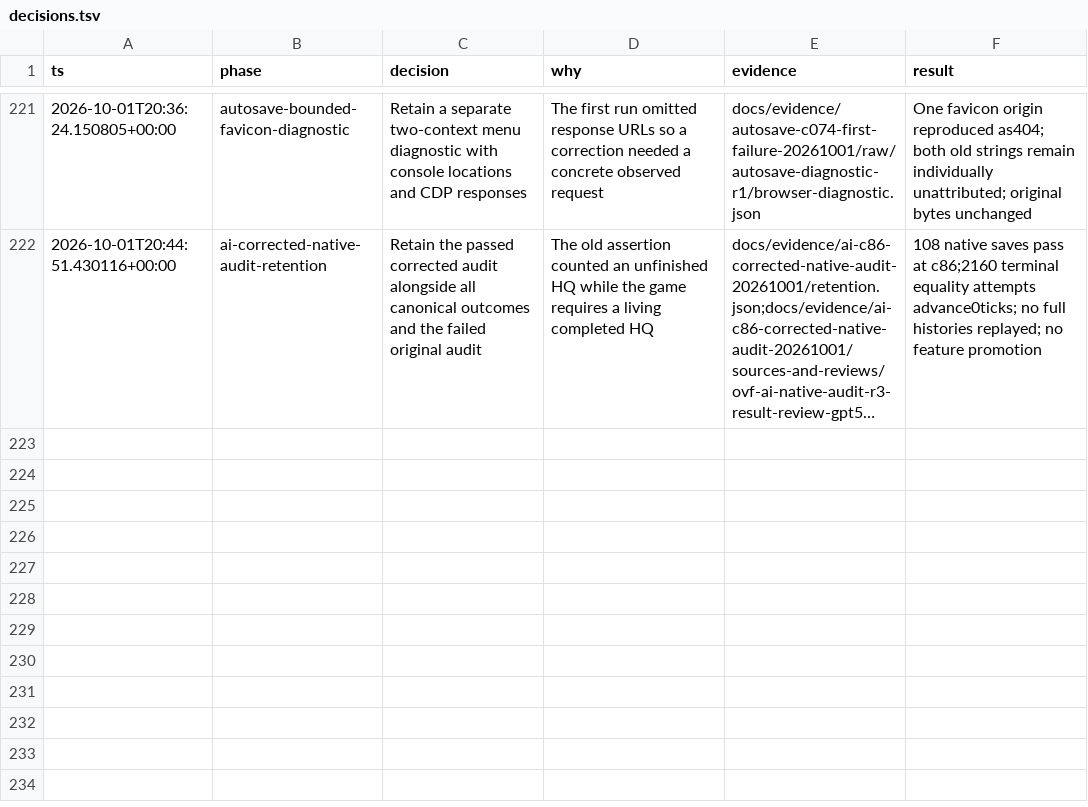
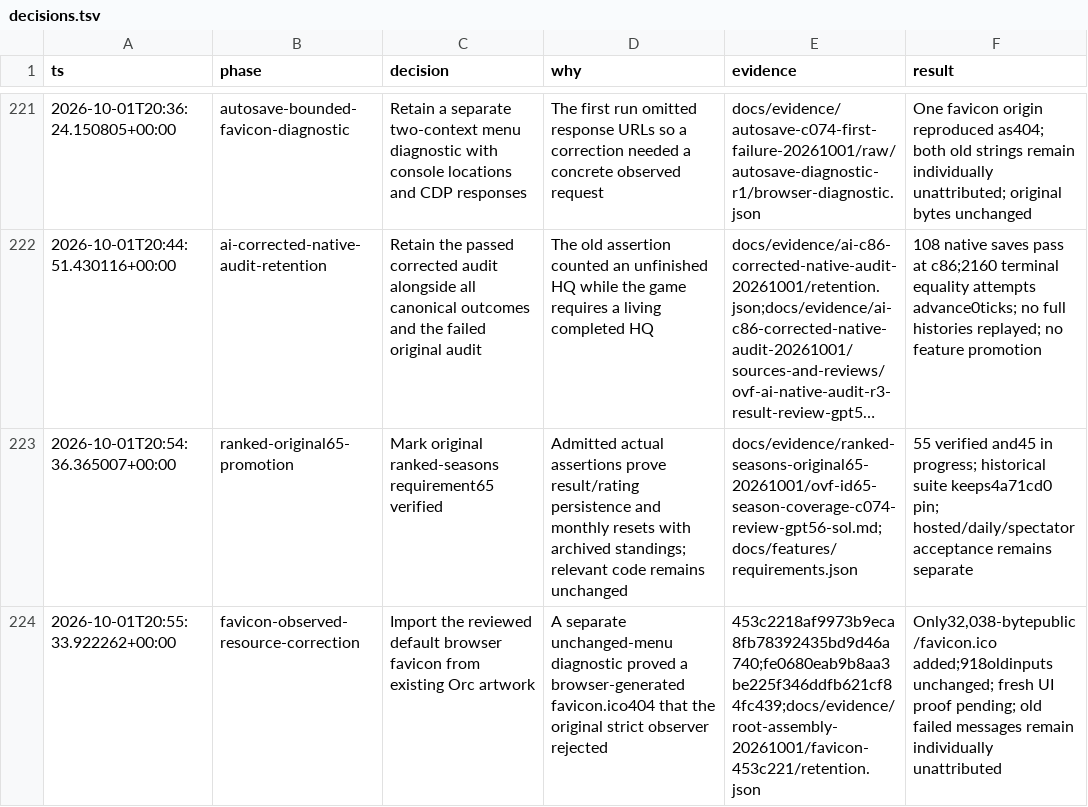
Before and after one commit to callmemorgan/orcs-vs-fairies, a TSV file: docs/features/decisions.tsv, drawn as a sheet; only a part is shown, gaps mark what is left out; long unchanged cells end in …; the diff names each change by its address in the sheet, - before the commit and + after, or states it on an @@ line.

```diff
--- a/docs/features/decisions.tsv
+++ b/docs/features/decisions.tsv
+row 223: 2026-10-01T20:54:36.365007+00:00 | ranked-original65-promotion | Mark original ranked-seasons requirement65 verified | Admitted actual assertions prove result/rating persistence and monthly resets with archived standings; relevant code remains unchanged | docs/evidence/ranked-seasons-original65-20261001/ovf-id65-season-coverage-c074-review-gpt56-sol.md;docs/features/requirements.json | 55 verified and45 in progress; historical suite keeps4a71cd0 pin; hosted/daily/spectator acceptance remains separate
+row 224: 2026-10-01T20:55:33.922262+00:00 | favicon-observed-resource-correction | Import the reviewed default browser favicon from existing Orc artwork | A separate unchanged-menu diagnostic proved a browser-generated favicon.ico404 that the original strict observer rejected | 453c2218af9973b9eca8fb78392435bd9d46a740;fe0680eab9b8aa3be225f346ddfb621cf84fc439;docs/evidence/root-assembly-20261001/favicon-453c221/retention.json | Only32,038-bytepublic/favicon.ico added;918oldinputs unchanged; fresh UI proof pending; old failed messages remain individually unattributed
```
Also changed, not shown: 20 other files.
